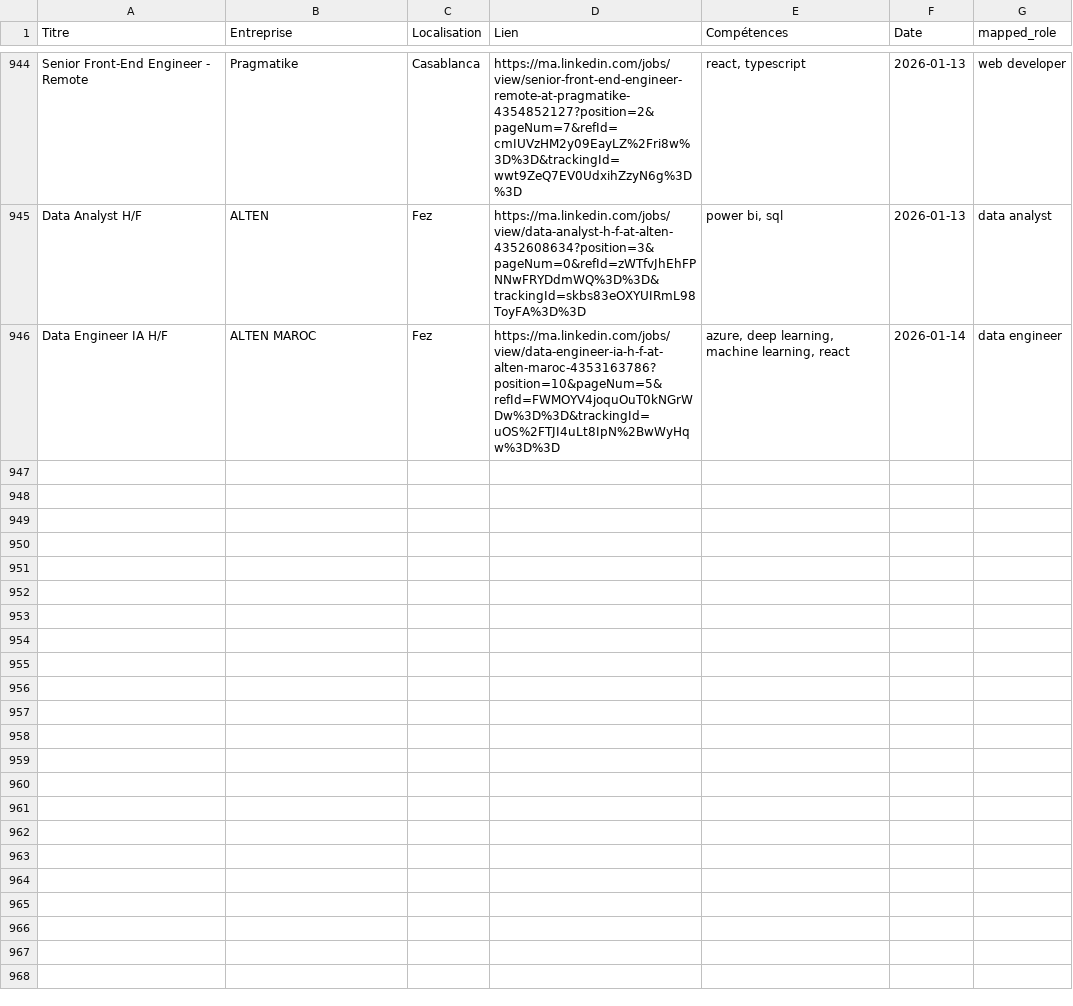
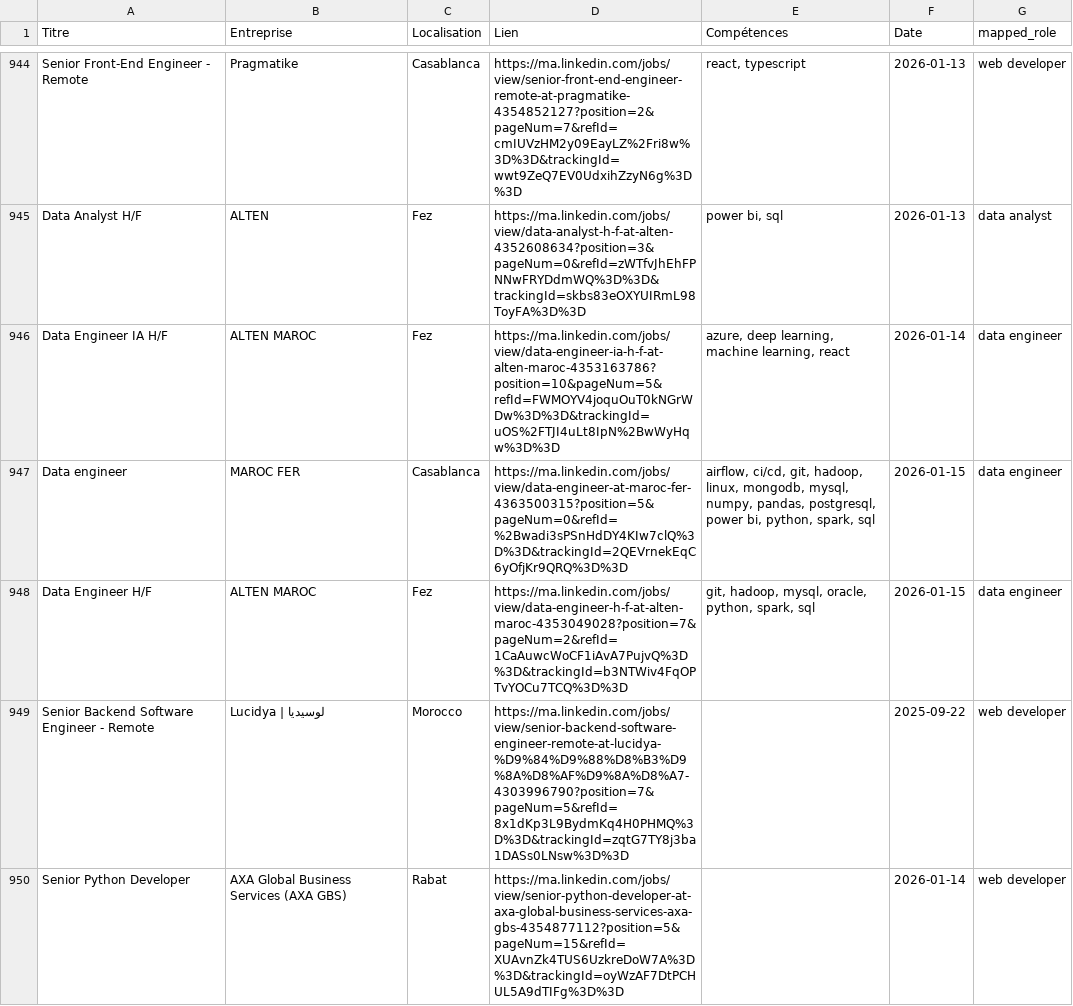
Before and after one commit to mouad-melloul/TechSight, a CSV file: data/dataset_final.csv, drawn as a sheet; only a part is shown, gaps mark what is left out.

```diff
--- a/data/dataset_final.csv
+++ b/data/dataset_final.csv
@@ -947 +947,5 @@ Data Analyst  H/F,ALTEN,Fez,https://ma.linkedin.com/jobs/view/data-analyst-h-f-a
 Data Engineer IA H/F,ALTEN MAROC,Fez,https://ma.linkedin.com/jobs/view/data-engineer-ia-h-f-at-alten-maroc-4353163786?position=10&pageNum=5&refId=FWMOYV4joquOuT0kNGrWDw%3D%3D&trackingId=uOS%2FTJI4uLt8IpN%2BwWyHqw%3D%3D,"azure, deep learning, machine learning, react",2026-01-14,data engineer
+Data engineer,MAROC FER,Casablanca,https://ma.linkedin.com/jobs/view/data-engineer-at-maroc-fer-4363500315?position=5&pageNum=0&refId=%2Bwadi3sPSnHdDY4KIw7clQ%3D%3D&trackingId=2QEVrnekEqC6yOfjKr9QRQ%3D%3D,"airflow, ci/cd, git, hadoop, linux, mongodb, mysql, numpy, pandas, postgresql, power bi, python, spark, sql",2026-01-15,data engineer
+Data Engineer H/F,ALTEN MAROC,Fez,https://ma.linkedin.com/jobs/view/data-engineer-h-f-at-alten-maroc-4353049028?position=7&pageNum=2&refId=1CaAuwcWoCF1iAvA7PujvQ%3D%3D&trackingId=b3NTWiv4FqOPTvYOCu7TCQ%3D%3D,"git, hadoop, mysql, oracle, python, spark, sql",2026-01-15,data engineer
+Senior Backend Software Engineer - Remote,Lucidya | لوسيديا,Morocco,https://ma.linkedin.com/jobs/view/senior-backend-software-engineer-remote-at-lucidya-%D9%84%D9%88%D8%B3%D9%8A%D8%AF%D9%8A%D8%A7-4303996790?position=7&pageNum=5&refId=8x1dKp3L9BydmKq4H0PHMQ%3D%3D&trackingId=zqtG7TY8j3ba1DASs0LNsw%3D%3D,,2025-09-22,web developer
+Senior Python Developer,AXA Global Business Services (AXA GBS),Rabat,https://ma.linkedin.com/jobs/view/senior-python-developer-at-axa-global-business-services-axa-gbs-4354877112?position=5&pageNum=15&refId=XUAvnZk4TUS6UzkreDoW7A%3D%3D&trackingId=oyWzAF7DtPCHUL5A9dTIFg%3D%3D,,2026-01-14,web developer
```
